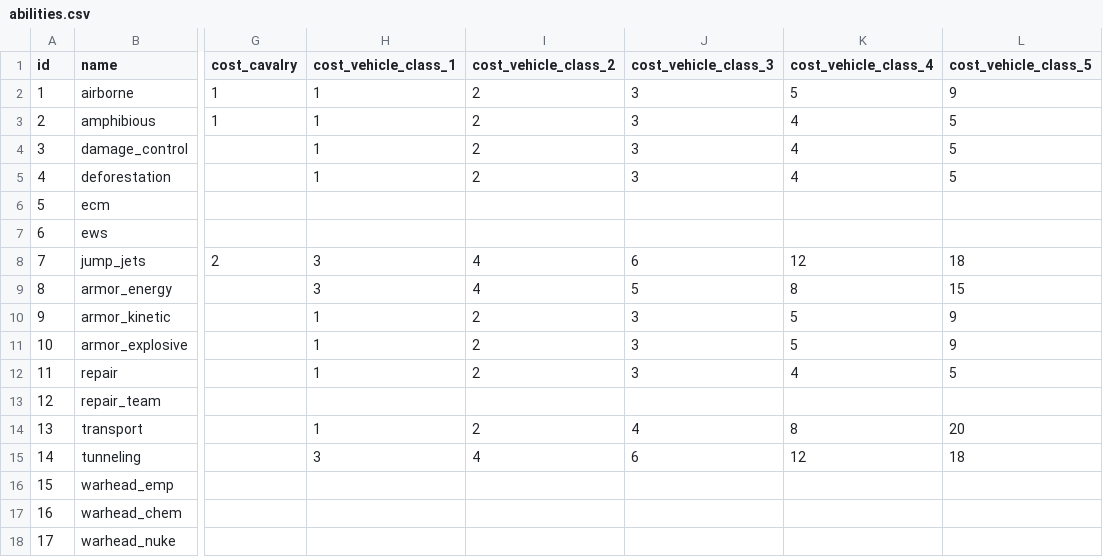
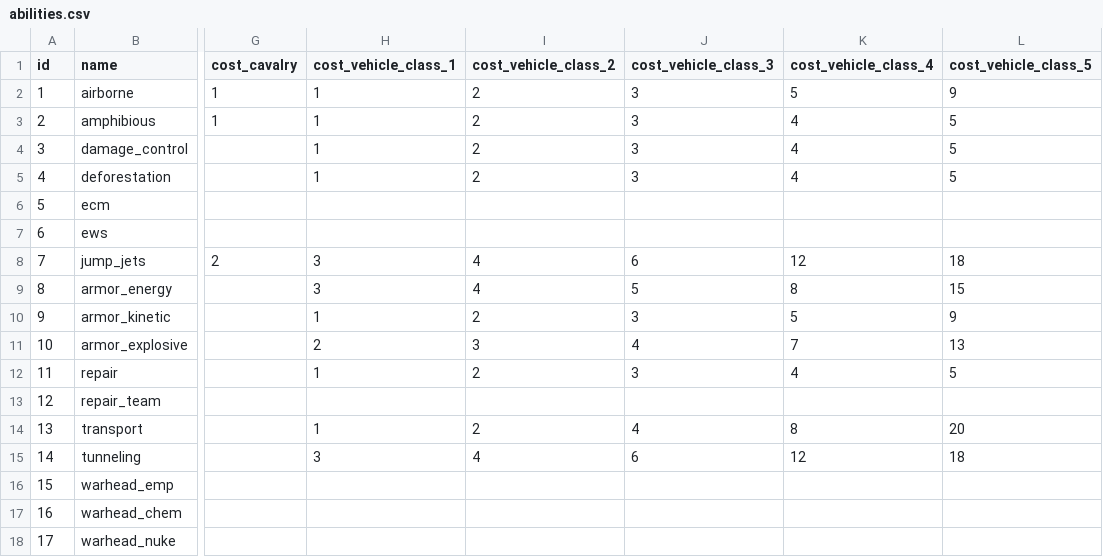
Before and after one commit to unstoppablecarl/polyversal-arsenal, a CSV file: source-data/abilities.csv, drawn as a sheet; only a part is shown, gaps mark what is left out; the diff names each change by its address in the sheet, - before the commit and + after, or states it on an @@ line.

Commit message:
update reactive armor point cost

```diff
--- a/source-data/abilities.csv
+++ b/source-data/abilities.csv
-H11 (cost_vehicle_class_1): 1
+H11 (cost_vehicle_class_1): 2
-I11 (cost_vehicle_class_2): 2
+I11 (cost_vehicle_class_2): 3
-J11 (cost_vehicle_class_3): 3
+J11 (cost_vehicle_class_3): 4
-K11 (cost_vehicle_class_4): 5
+K11 (cost_vehicle_class_4): 7
-L11 (cost_vehicle_class_5): 9
+L11 (cost_vehicle_class_5): 13
```
Also changed, not shown: 5 other files.
